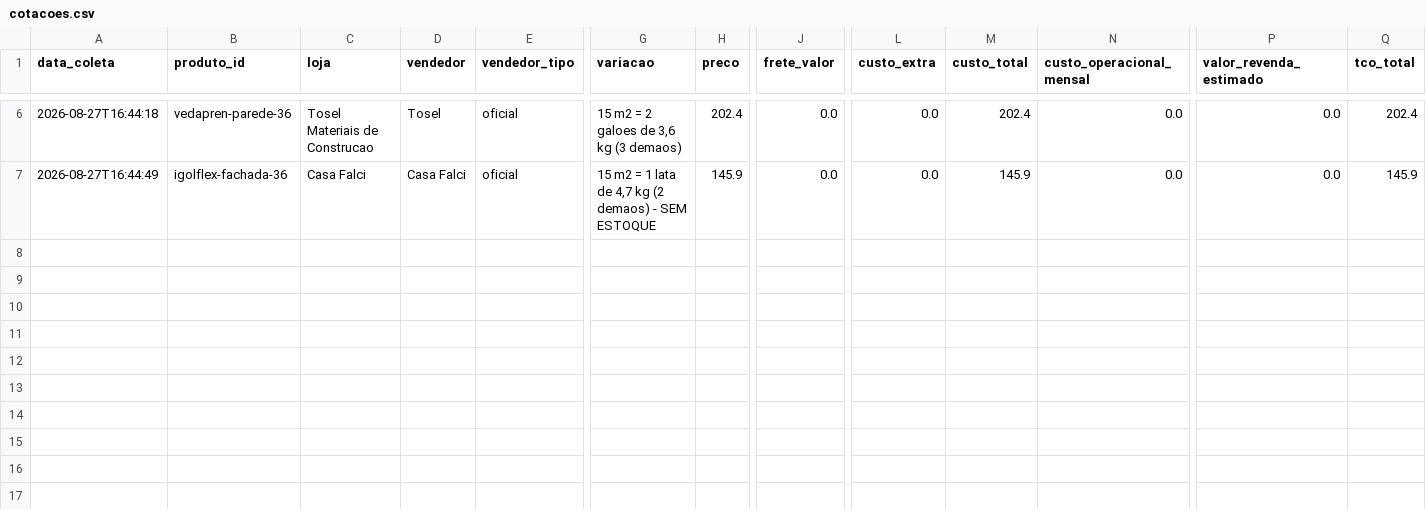
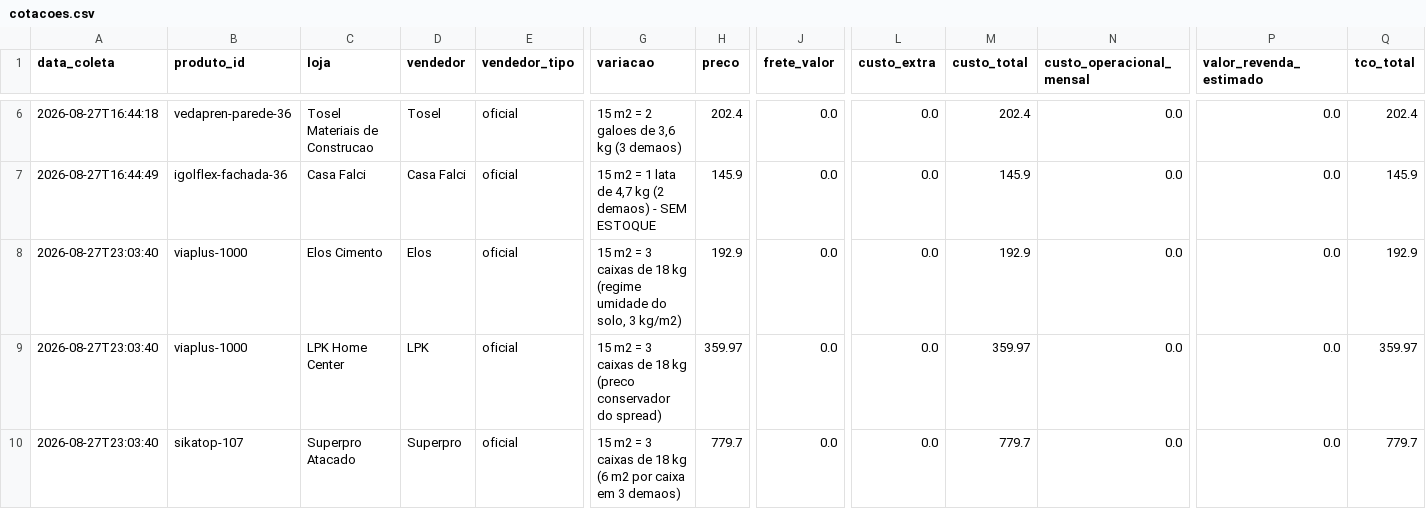
Before and after one commit to josemardp/central-compras, a CSV file: projetos/2026-decor-bloqueador/cotacoes.csv, drawn as a sheet; only a part is shown, gaps mark what is left out; rows hold the shown columns only; the diff names each change by its address in the sheet, - before the commit and + after, or states it on an @@ line.

```diff
--- a/projetos/2026-decor-bloqueador/cotacoes.csv
+++ b/projetos/2026-decor-bloqueador/cotacoes.csv
+row 8: 2026-08-27T23:03:40 | viaplus-1000 | Elos Cimento | Elos | oficial | 15 m2 = 3 caixas de 18 kg (regime umidade do solo, 3 kg/m2) | 192.9 | 0.0 | 0.0 | 192.9 | 0.0 | 0.0 | 192.9
+row 9: 2026-08-27T23:03:40 | viaplus-1000 | LPK Home Center | LPK | oficial | 15 m2 = 3 caixas de 18 kg (preco conservador do spread) | 359.97 | 0.0 | 0.0 | 359.97 | 0.0 | 0.0 | 359.97
+row 10: 2026-08-27T23:03:40 | sikatop-107 | Superpro Atacado | Superpro | oficial | 15 m2 = 3 caixas de 18 kg (6 m2 por caixa em 3 demaos) | 779.7 | 0.0 | 0.0 | 779.7 | 0.0 | 0.0 | 779.7
```
Also changed, not shown: projetos/2026-decor-bloqueador/ranking.csv, 16 other files.
